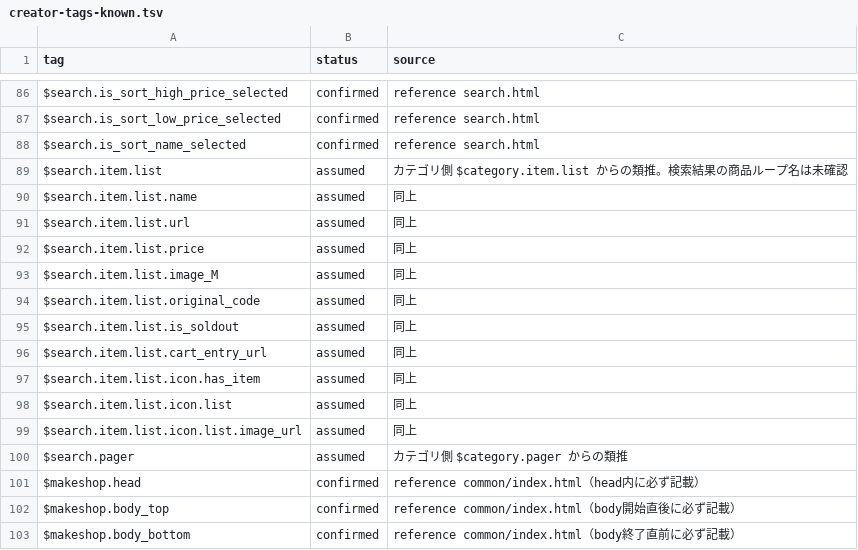
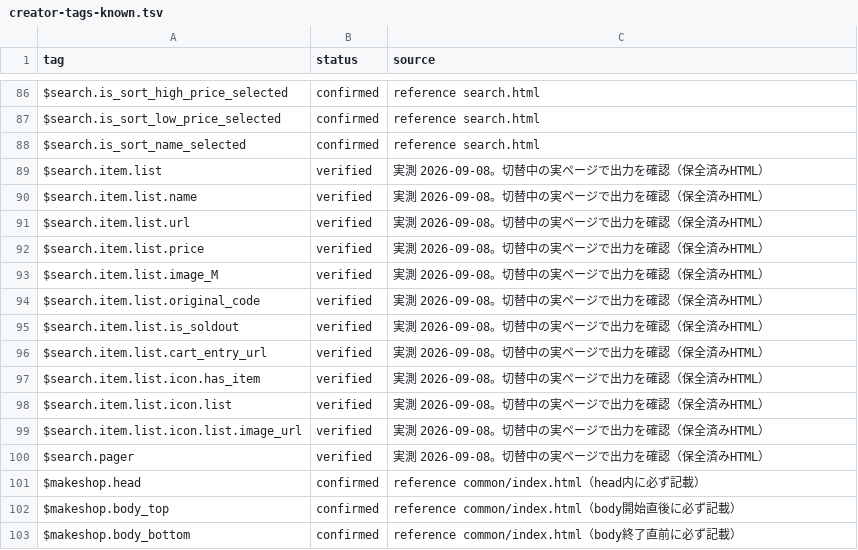
Before and after one commit to zumiraku/isplanning-migration, a TSV file: inventory/creator-tags-known.tsv, drawn as a sheet; only a part is shown, gaps mark what is left out; the diff covers the shown part only.

Commit message:
Re-verify revert and settle 41 of 48 unverified tags
Only description2 duplicates description; description3 differs.
Unverified tag count is 48, not 20; 7 remain open.
Revert verified on 13 pages; /view/page/*.html returns 404.

```diff
--- a/inventory/creator-tags-known.tsv
+++ b/inventory/creator-tags-known.tsv
@@ -88,14 +88,14 @@ $search.is_sort_low_price_selected	confirmed	reference search.html
 $search.is_sort_name_selected	confirmed	reference search.html
-$search.item.list	assumed	カテゴリ側 $category.item.list からの類推。検索結果の商品ループ名は未確認
-$search.item.list.name	assumed	同上
-$search.item.list.url	assumed	同上
-$search.item.list.price	assumed	同上
-$search.item.list.image_M	assumed	同上
-$search.item.list.original_code	assumed	同上
-$search.item.list.is_soldout	assumed	同上
-$search.item.list.cart_entry_url	assumed	同上
-$search.item.list.icon.has_item	assumed	同上
-$search.item.list.icon.list	assumed	同上
-$search.item.list.icon.list.image_url	assumed	同上
-$search.pager	assumed	カテゴリ側 $category.pager からの類推
+$search.item.list	verified	実測 2026-09-08。切替中の実ページで出力を確認（保全済みHTML）
+$search.item.list.name	verified	実測 2026-09-08。切替中の実ページで出力を確認（保全済みHTML）
+$search.item.list.url	verified	実測 2026-09-08。切替中の実ページで出力を確認（保全済みHTML）
+$search.item.list.price	verified	実測 2026-09-08。切替中の実ページで出力を確認（保全済みHTML）
+$search.item.list.image_M	verified	実測 2026-09-08。切替中の実ページで出力を確認（保全済みHTML）
+$search.item.list.original_code	verified	実測 2026-09-08。切替中の実ページで出力を確認（保全済みHTML）
+$search.item.list.is_soldout	verified	実測 2026-09-08。切替中の実ページで出力を確認（保全済みHTML）
+$search.item.list.cart_entry_url	verified	実測 2026-09-08。切替中の実ページで出力を確認（保全済みHTML）
+$search.item.list.icon.has_item	verified	実測 2026-09-08。切替中の実ページで出力を確認（保全済みHTML）
+$search.item.list.icon.list	verified	実測 2026-09-08。切替中の実ページで出力を確認（保全済みHTML）
+$search.item.list.icon.list.image_url	verified	実測 2026-09-08。切替中の実ページで出力を確認（保全済みHTML）
+$search.pager	verified	実測 2026-09-08。切替中の実ページで出力を確認（保全済みHTML）
 $makeshop.head	confirmed	reference common/index.html（head内に必ず記載）
```
Also changed, not shown: 58 edited cells elsewhere in this file.
